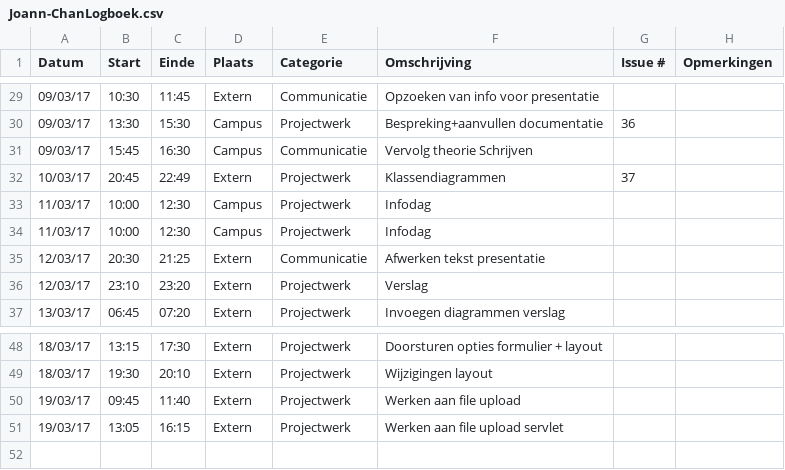
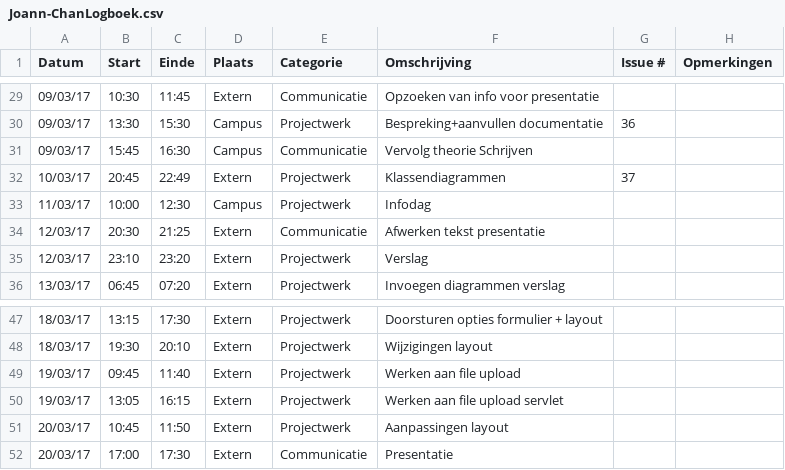
Before and after one commit to OpenWebslides/conversion-tool, a CSV file: Joann-ChanLogboek.csv, drawn as a sheet; only a part is shown, gaps mark what is left out; removed rows and columns are numbered as before the commit, all else as after; the diff names each change by its address in the sheet, - before the commit and + after, or states it on an @@ line.

Commit message:
logboek Joann

```diff
--- a/Joann-ChanLogboek.csv
+++ b/Joann-ChanLogboek.csv
-row 34: 11/03/17 | 10:00 | 12:30 | Campus | Projectwerk | Infodag
+row 51: 20/03/17 | 10:45 | 11:50 | Extern | Projectwerk | Aanpassingen layout
+row 52: 20/03/17 | 17:00 | 17:30 | Extern | Communicatie | Presentatie
```
